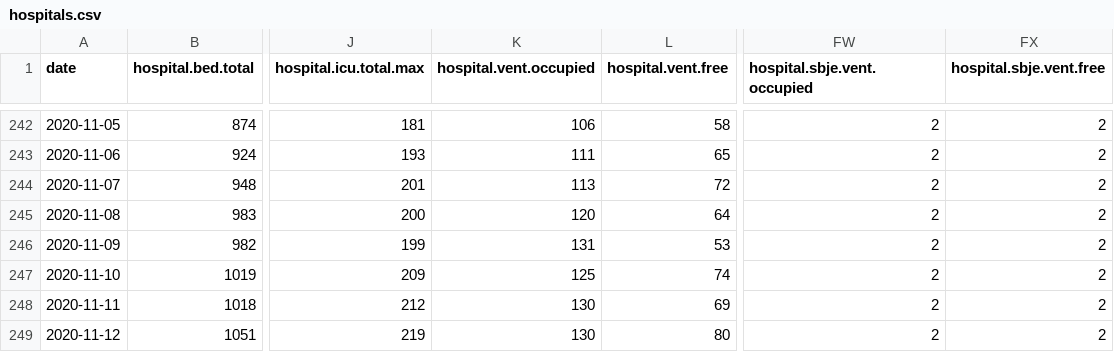
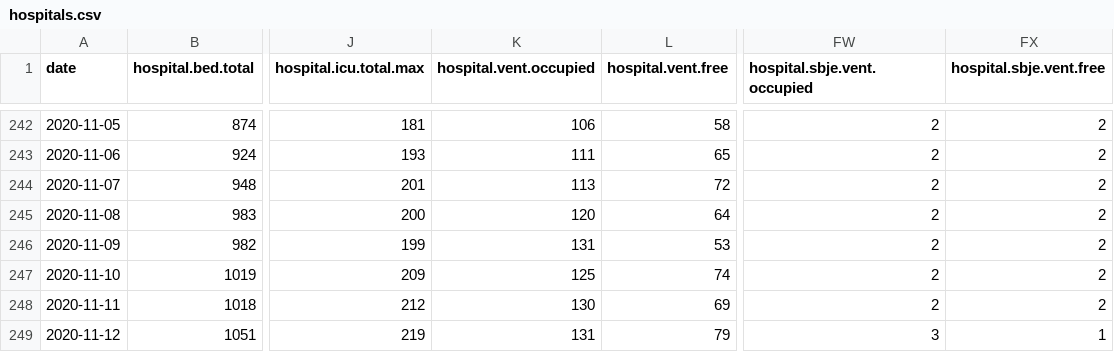
Before and after one commit to sledilnik/data, a CSV file: csv/hospitals.csv, drawn as a sheet; only a part is shown, gaps mark what is left out; the diff names each change by its address in the sheet, - before the commit and + after, or states it on an @@ line.

```diff
--- a/csv/hospitals.csv
+++ b/csv/hospitals.csv
-K249 (hospital.vent.occupied): 130
+K249 (hospital.vent.occupied): 131
-L249 (hospital.vent.free): 80
+L249 (hospital.vent.free): 79
-FW249 (hospital.sbje.vent.occupied): 2
+FW249 (hospital.sbje.vent.occupied): 3
-FX249 (hospital.sbje.vent.free): 2
+FX249 (hospital.sbje.vent.free): 1
```
Also changed, not shown: csv/patients.csv, csv/stats.csv, 3 other files.
